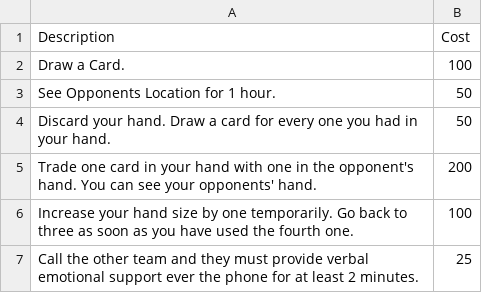
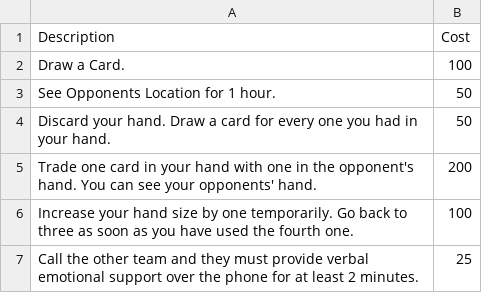
Before and after one commit to AaronLieb/SwissScramble, a TSV file: backend/database/powerups.tsv, drawn as a sheet.

Commit message:
chore: spelling mistake

```diff
--- a/backend/database/powerups.tsv
+++ b/backend/database/powerups.tsv
@@ -6,2 +6,2 @@ Trade one card in your hand with one in the opponent's hand. You can see your op
 Increase your hand size by one temporarily. Go back to three as soon as you have used the fourth one.	100
-Call the other team and they must provide verbal emotional support ever the phone for at least 2 minutes.	25
+Call the other team and they must provide verbal emotional support over the phone for at least 2 minutes.	25
```
